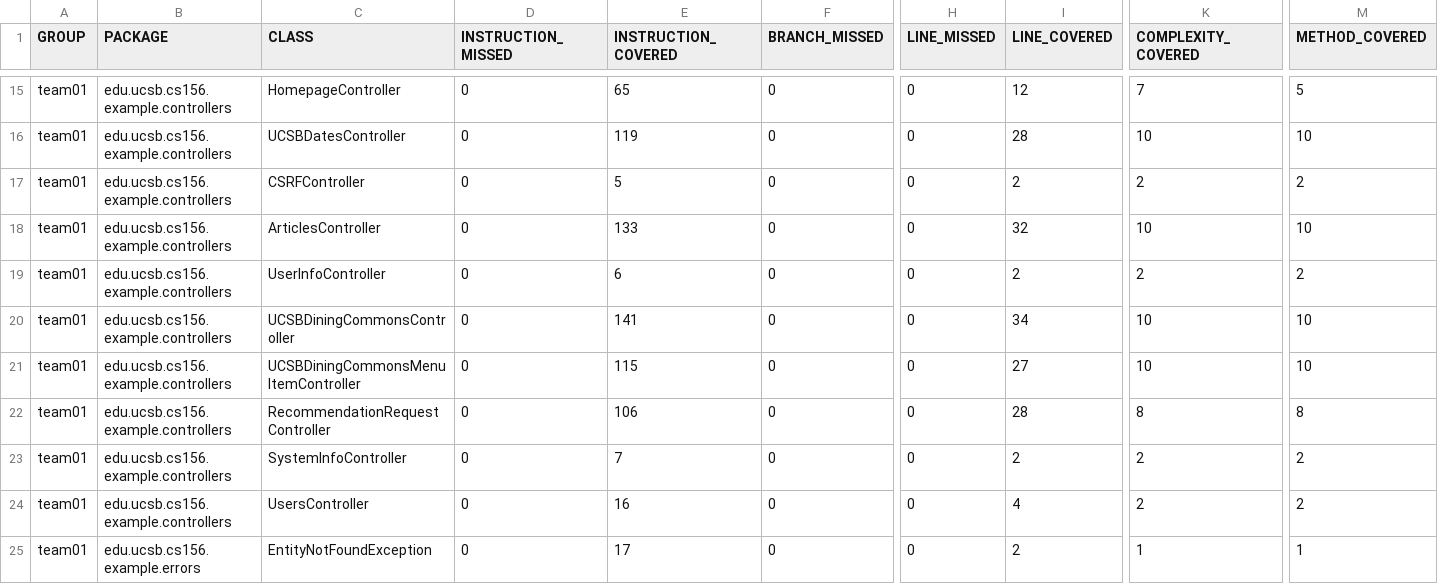
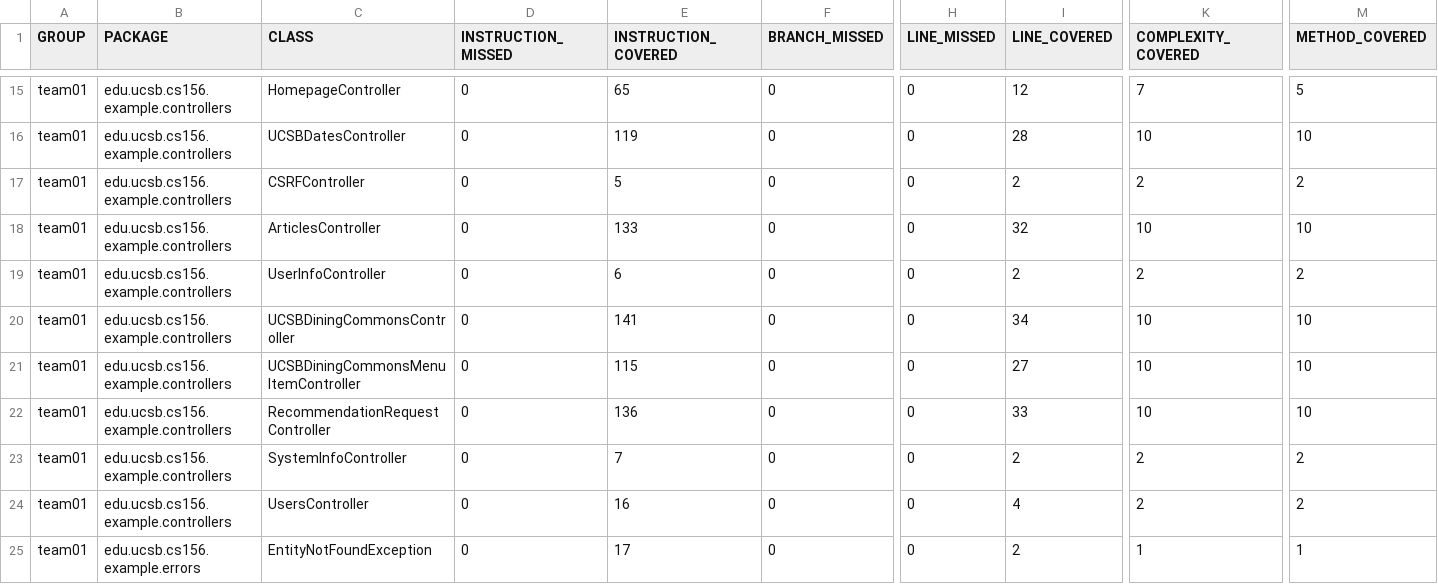
Before and after one commit to ucsb-cs156-s26/team01-s26-08, a CSV file: jacoco/jacoco.csv, drawn as a sheet; only a part is shown, gaps mark what is left out; the diff names each change by its address in the sheet, - before the commit and + after, or states it on an @@ line.

```diff
--- a/jacoco/jacoco.csv
+++ b/jacoco/jacoco.csv
-E22 (INSTRUCTION_COVERED): 106
+E22 (INSTRUCTION_COVERED): 136
-I22 (LINE_COVERED): 28
+I22 (LINE_COVERED): 33
-K22 (COMPLEXITY_COVERED): 8
+K22 (COMPLEXITY_COVERED): 10
-M22 (METHOD_COVERED): 8
+M22 (METHOD_COVERED): 10
```
Also changed, not shown: 7 other files.
